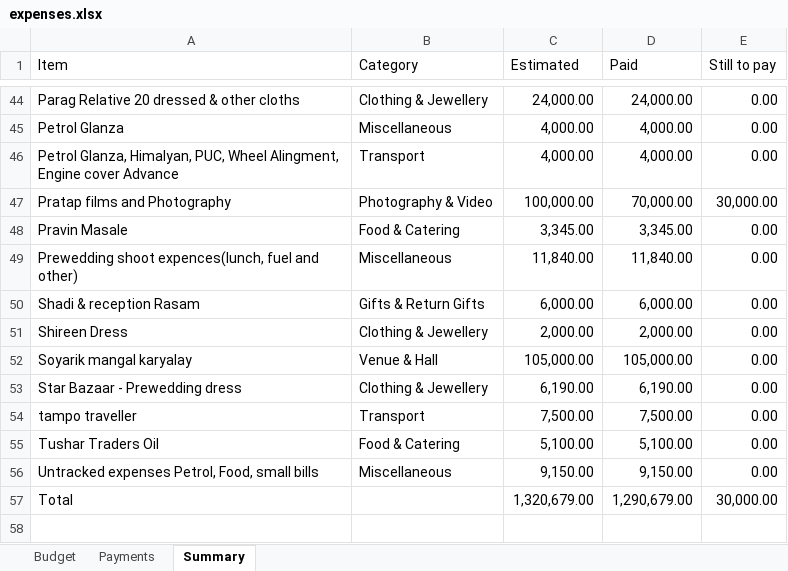
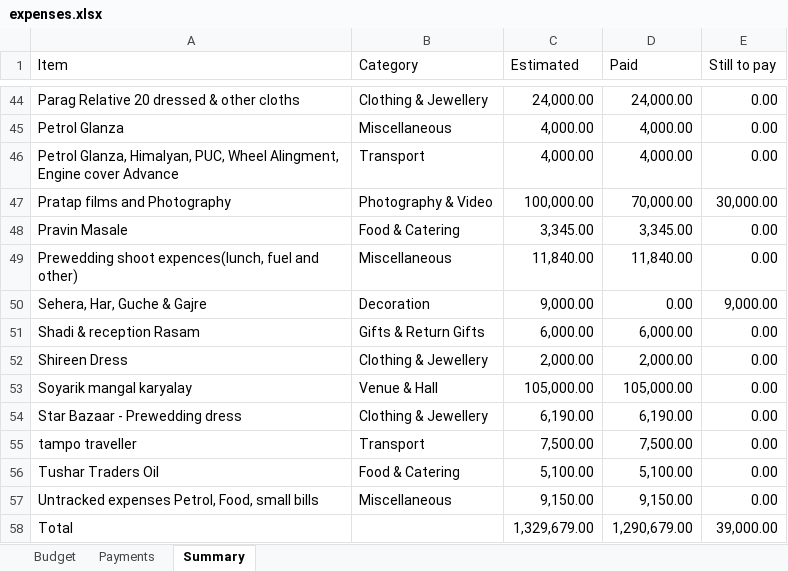
Before and after one commit to Asif-Nice/poc-track-expenses, an Excel workbook: data/expenses.xlsx, sheet Summary, drawn as a sheet; only a part is shown, gaps mark what is left out; values as stored, in another font and other column widths than the file's, no borders; addresses are those after the commit; the diff names each change by its address in the sheet, - before the commit and + after, or states it on an @@ line.

Commit message:
Add budget item: Sehera, Har, Guche & Gajre — ₹9,000.00

```diff
--- a/data/expenses.xlsx (sheet Summary)
+++ b/data/expenses.xlsx (sheet Summary)
+row 50: Sehera, Har, Guche & Gajre | Decoration | 9,000.00 | 0.00 | 9,000.00
-C58 (Estimated): 1,320,679.00
+C58 (Estimated): 1,329,679.00
-E58 (Still to pay): 30,000.00
+E58 (Still to pay): 39,000.00
```
Also changed, not shown: sheet Budget, formulas that keep their value.
